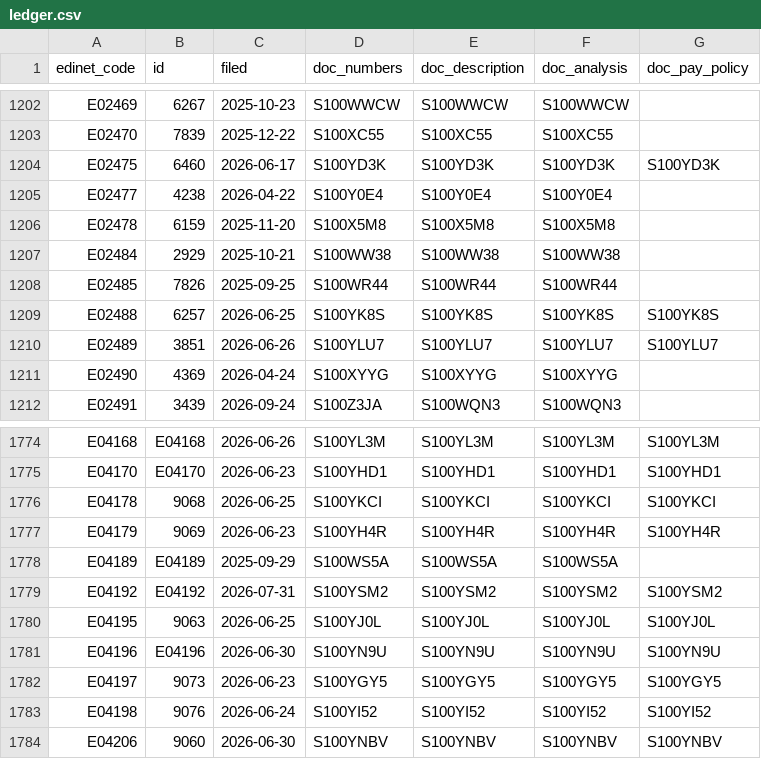
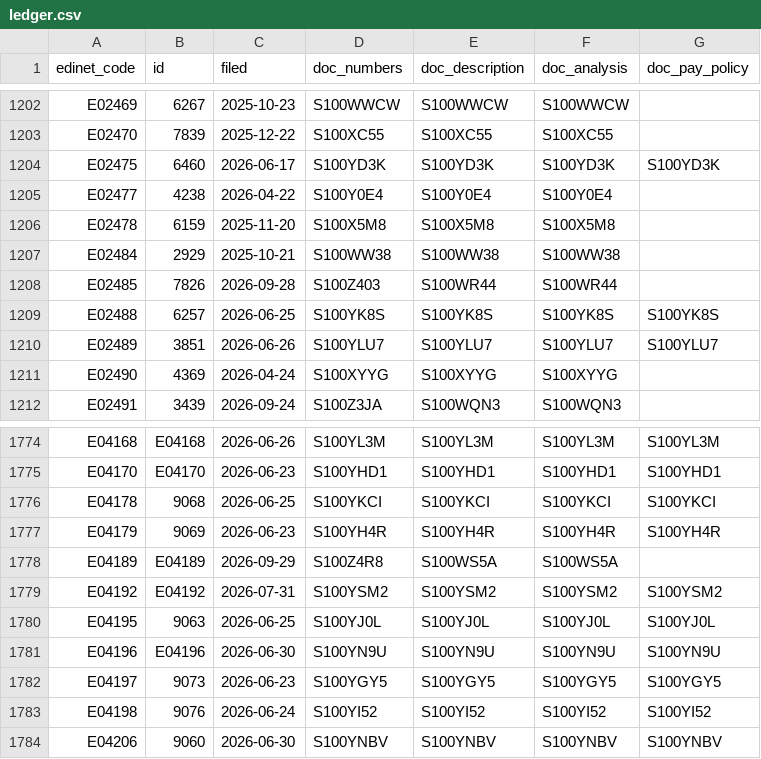
Before and after one commit to varmil/nenshu, a CSV file: pipeline/data/ledger.csv, drawn as a sheet; only a part is shown, gaps mark what is left out.

```diff
--- a/pipeline/data/ledger.csv
+++ b/pipeline/data/ledger.csv
@@ -1207,3 +1207,3 @@ E02478,6159,2025-11-20,S100X5M8,S100X5M8,S100X5M8,
 E02484,2929,2025-10-21,S100WW38,S100WW38,S100WW38,
-E02485,7826,2025-09-25,S100WR44,S100WR44,S100WR44,
+E02485,7826,2026-09-28,S100Z403,S100WR44,S100WR44,
 E02488,6257,2026-06-25,S100YK8S,S100YK8S,S100YK8S,S100YK8S
@@ -1777,3 +1777,3 @@ E04178,9068,2026-06-25,S100YKCI,S100YKCI,S100YKCI,S100YKCI
 E04179,9069,2026-06-23,S100YH4R,S100YH4R,S100YH4R,S100YH4R
-E04189,E04189,2025-09-29,S100WS5A,S100WS5A,S100WS5A,
+E04189,E04189,2026-09-29,S100Z4R8,S100WS5A,S100WS5A,
 E04192,E04192,2026-07-31,S100YSM2,S100YSM2,S100YSM2,S100YSM2
```
Also changed, not shown: pipeline/data/numbers_pending.csv, pipeline/data/ranking_unified.csv, 16 other files.
